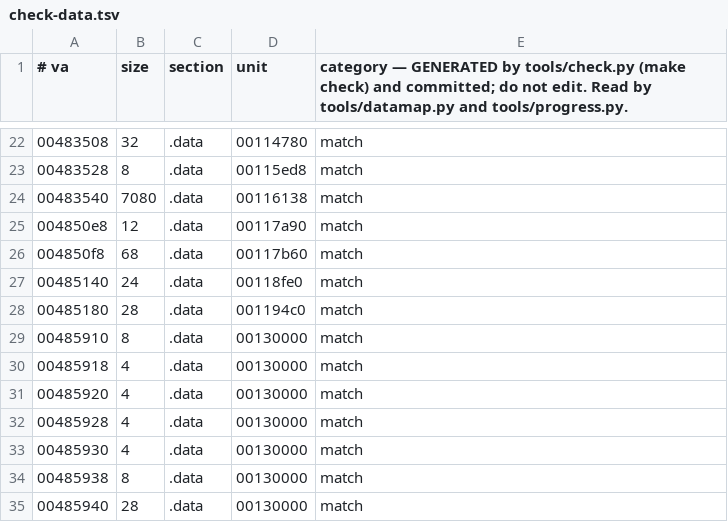
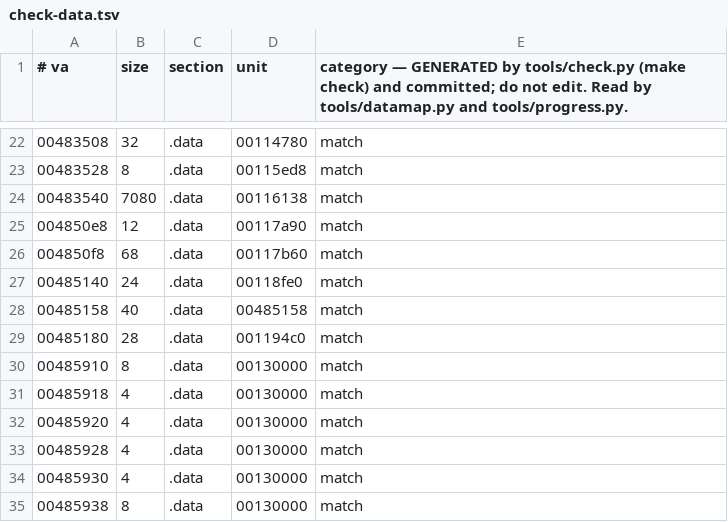
Before and after one commit to crashbashash/DW4_Decomp, a TSV file: data/check-data.tsv, drawn as a sheet; only a part is shown, gaps mark what is left out; the shorter side is filled out with more unchanged rows; the diff names each change by its address in the sheet, - before the commit and + after, or states it on an @@ line.

```diff
--- a/data/check-data.tsv
+++ b/data/check-data.tsv
+row 28: 00485158 | 40 | .data | 00485158 | match
```
Also changed, not shown: config/SLUS-20836/units.tsv, 26 other files.
